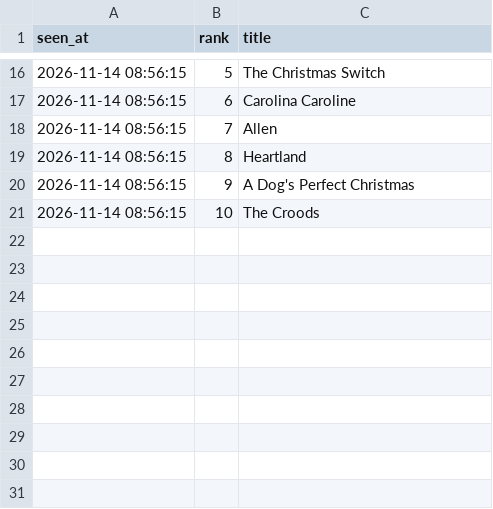
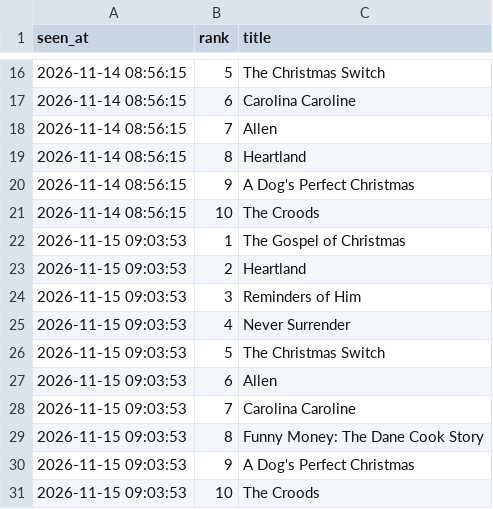
Before and after one commit to tzappy8/kalshi-netflix-data2, a CSV file: data/top10_log.csv, drawn as a sheet; only a part is shown, gaps mark what is left out.

Commit message:
update top10_log.csv 2026-11-15 09:03:53

```diff
--- a/data/top10_log.csv
+++ b/data/top10_log.csv
@@ -21 +21,11 @@ seen_at,rank,title
 2026-11-14 08:56:15,10,The Croods
+2026-11-15 09:03:53,1,The Gospel of Christmas
+2026-11-15 09:03:53,2,Heartland
+2026-11-15 09:03:53,3,Reminders of Him
+2026-11-15 09:03:53,4,Never Surrender
+2026-11-15 09:03:53,5,The Christmas Switch
+2026-11-15 09:03:53,6,Allen
+2026-11-15 09:03:53,7,Carolina Caroline
+2026-11-15 09:03:53,8,Funny Money: The Dane Cook Story
+2026-11-15 09:03:53,9,A Dog's Perfect Christmas
+2026-11-15 09:03:53,10,The Croods
```
